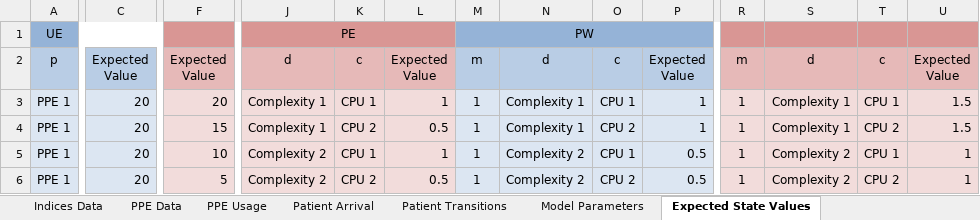
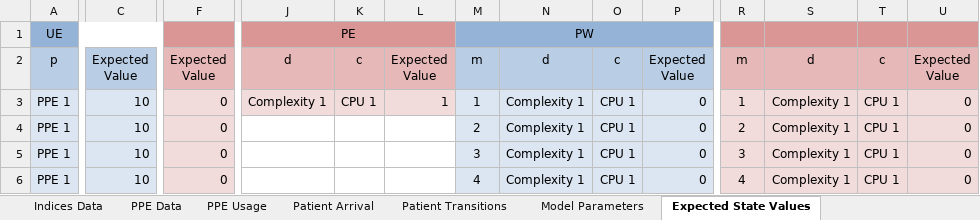
Before and after one commit to Konstantin-Volodin/UOttawa-Dynamic-Knapsack-Problem-Python, an Excel workbook: Implementation/Data/Data.xlsx, sheet Expected State Values, drawn as a sheet; only a part is shown, gaps mark what is left out; values as stored, in another font and other column widths than the file's, no borders; the diff covers the shown part only; the diff names each change by its address in the sheet, - before the commit and + after, or states it on an @@ line.

```diff
--- a/Implementation/Data/Data.xlsx (sheet Expected State Values)
+++ b/Implementation/Data/Data.xlsx (sheet Expected State Values)
-C3:C6: 20
+C3:C6: 10
-F3: 20
+F3: 0
-P3:P4: 1
+P3:P4: 0
-U3:U4: 1.5
+U3:U4: 0
-F4: 15
+F4: 0
-J4 (PE): Complexity 1
+J4 (PE): (empty)
-J4:L6 fill: #F2DCDB
+J4:L6 fill: none
-K4: CPU 2
+K4: (empty)
-L4: 0.5
+L4: (empty)
-M4 (PW): 1
+M4 (PW): 2
-O4: CPU 2
+O4: CPU 1
-R4: 1
+R4: 2
-T4: CPU 2
+T4: CPU 1
-F5: 10
+F5: 0
-J5:J6 (PE): Complexity 2
+J5:J6 (PE): (empty)
-K5: CPU 1
+K5: (empty)
-L5: 1
+L5: (empty)
-M5 (PW): 1
+M5 (PW): 3
-N5:N6: Complexity 2
+N5:N6: Complexity 1
-P5:P6: 0.5
+P5:P6: 0
-R5: 1
+R5: 3
-S5:S6: Complexity 2
+S5:S6: Complexity 1
-U5:U6: 1
+U5:U6: 0
-F6: 5
+F6: 0
-K6: CPU 2
+K6: (empty)
-L6: 0.5
+L6: (empty)
-M6 (PW): 1
+M6 (PW): 4
-O6: CPU 2
+O6: CPU 1
-R6: 1
+R6: 4
-T6: CPU 2
+T6: CPU 1
```
Also changed, not shown: 31 added rows, 127 removed rows, 95 edited cells and cell formats elsewhere in this sheet, sheet Patient Transitions, sheet PPE Usage, sheet Patient Arrival, sheet Indices Data, sheet PPE Data, sheet Model Parameters, formulas that keep their value, charts or pictures, 7 other files.
